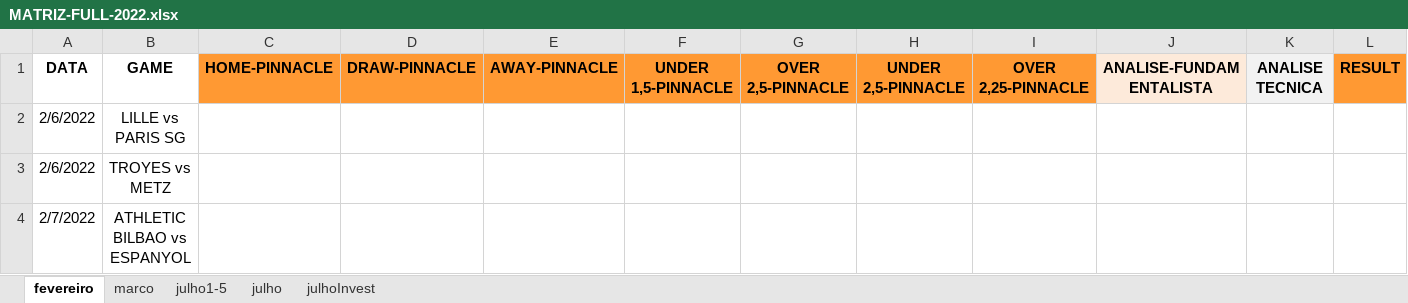
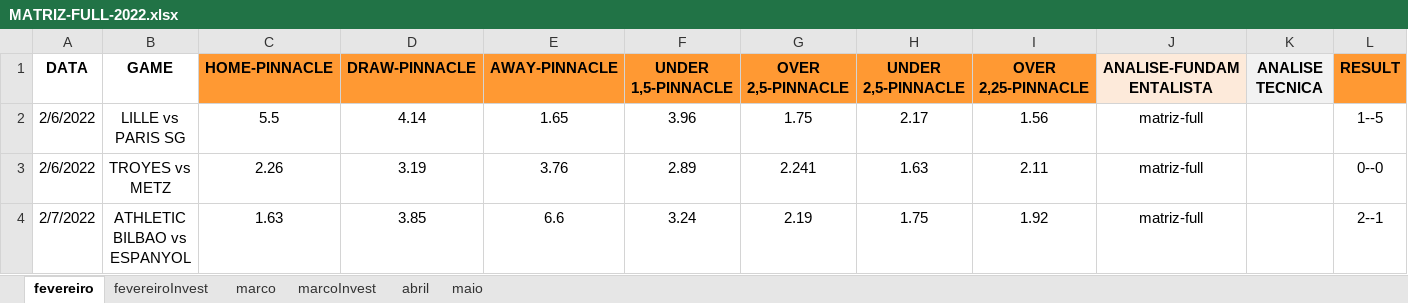
Before and after one commit to JardelLion/automationbet-matriz, an Excel workbook: tecnica_analise/2022/MATRIZ-FULL-2022.xlsx, sheet fevereiro, drawn as a sheet; only a part is shown; values as stored, in another font and other column widths than the file's, no borders; conditional formats not drawn; the diff covers the shown part only; the diff names each change by its address in the sheet, - before the commit and + after, or states it on an @@ line.

Commit message:
UPDATE MATRIZ

```diff
--- a/tecnica_analise/2022/MATRIZ-FULL-2022.xlsx (sheet fevereiro)
+++ b/tecnica_analise/2022/MATRIZ-FULL-2022.xlsx (sheet fevereiro)
-sheet tab: julho1-5
-sheet tab: julho
-sheet tab: julhoInvest
+sheet tab: fevereiroInvest
+sheet tab: marcoInvest
+sheet tab: abril
+sheet tab: maio
-C2 (HOME-PINNACLE): (empty)
+C2 (HOME-PINNACLE): 5.5
-D2 (DRAW-PINNACLE): (empty)
+D2 (DRAW-PINNACLE): 4.14
-E2 (AWAY-PINNACLE): (empty)
+E2 (AWAY-PINNACLE): 1.65
-F2 (UNDER 1,5-PINNACLE): (empty)
+F2 (UNDER 1,5-PINNACLE): 3.96
-G2 (OVER 2,5-PINNACLE): (empty)
+G2 (OVER 2,5-PINNACLE): 1.75
-H2 (UNDER 2,5-PINNACLE): (empty)
+H2 (UNDER 2,5-PINNACLE): 2.17
-I2 (OVER 2,25-PINNACLE): (empty)
+I2 (OVER 2,25-PINNACLE): 1.56
-J2:J4 (ANALISE-FUNDAMENTALISTA): (empty)
+J2:J4 (ANALISE-FUNDAMENTALISTA): matriz-full
-L2 (RESULT): (empty)
+L2 (RESULT): 1--5
-C3 (HOME-PINNACLE): (empty)
+C3 (HOME-PINNACLE): 2.26
-D3 (DRAW-PINNACLE): (empty)
+D3 (DRAW-PINNACLE): 3.19
-E3 (AWAY-PINNACLE): (empty)
+E3 (AWAY-PINNACLE): 3.76
-F3 (UNDER 1,5-PINNACLE): (empty)
+F3 (UNDER 1,5-PINNACLE): 2.89
-G3 (OVER 2,5-PINNACLE): (empty)
+G3 (OVER 2,5-PINNACLE): 2.241
-H3 (UNDER 2,5-PINNACLE): (empty)
+H3 (UNDER 2,5-PINNACLE): 1.63
-I3 (OVER 2,25-PINNACLE): (empty)
+I3 (OVER 2,25-PINNACLE): 2.11
-L3 (RESULT): (empty)
+L3 (RESULT): 0--0
-C4 (HOME-PINNACLE): (empty)
+C4 (HOME-PINNACLE): 1.63
-D4 (DRAW-PINNACLE): (empty)
+D4 (DRAW-PINNACLE): 3.85
-E4 (AWAY-PINNACLE): (empty)
+E4 (AWAY-PINNACLE): 6.6
-F4 (UNDER 1,5-PINNACLE): (empty)
+F4 (UNDER 1,5-PINNACLE): 3.24
-G4 (OVER 2,5-PINNACLE): (empty)
+G4 (OVER 2,5-PINNACLE): 2.19
-H4 (UNDER 2,5-PINNACLE): (empty)
+H4 (UNDER 2,5-PINNACLE): 1.75
-I4 (OVER 2,25-PINNACLE): (empty)
+I4 (OVER 2,25-PINNACLE): 1.92
-L4 (RESULT): (empty)
+L4 (RESULT): 2--1
```
Also changed, not shown: 864 edited cells and cell formats elsewhere in this sheet, sheet marco, tecnica_analise/2023/MATRIZ-FULL-2023.xlsx, tecnica_analise/2023/MATRIZ.xlsx, 4 other files.
